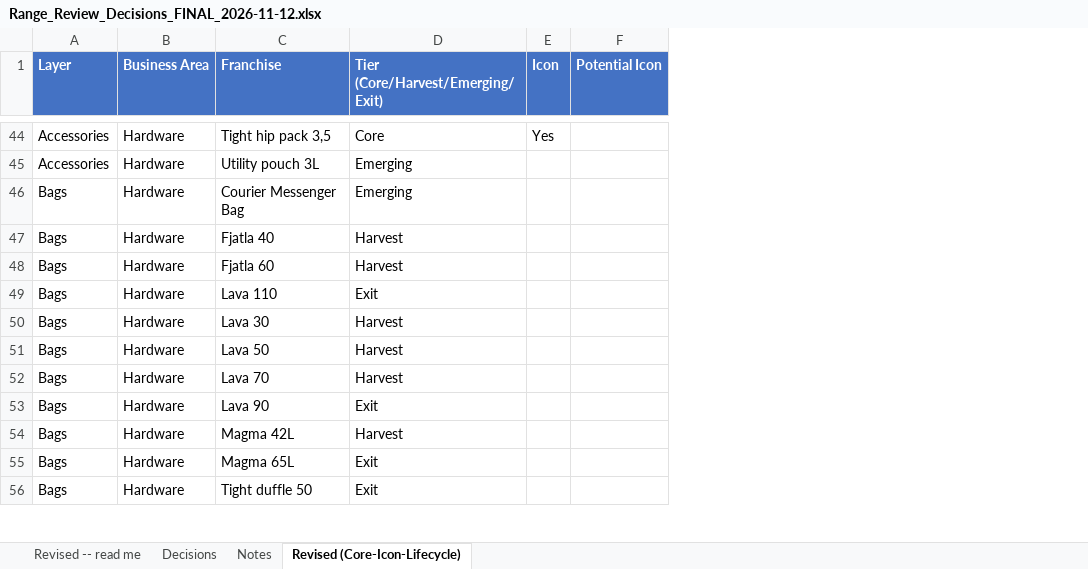
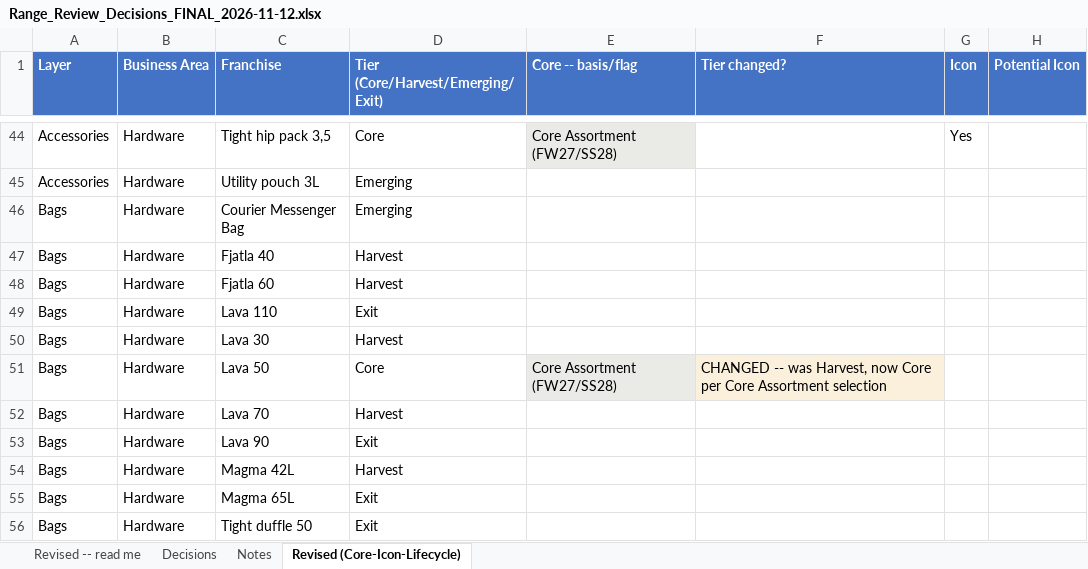
Before and after one commit to surflongboard/project_bob, an Excel workbook: data/range_review/outputs/archive/Range_Review_Decisions_FINAL_2026-11-12.xlsx, sheet Revised (Core-Icon-Lifecycle), drawn as a sheet; only a part is shown, gaps mark what is left out; values as stored, in another font and other column widths than the file's, no borders; the diff covers the shown part only; the diff names each change by its address in the sheet, - before the commit and + after, or states it on an @@ line.

```diff
--- a/data/range_review/outputs/archive/Range_Review_Decisions_FINAL_2026-11-12.xlsx (sheet Revised (Core-Icon-Lifecycle))
+++ b/data/range_review/outputs/archive/Range_Review_Decisions_FINAL_2026-11-12.xlsx (sheet Revised (Core-Icon-Lifecycle))
+column E (Core -- basis/flag), rows 44-51: Core Assortment (FW27/SS28) |  |  |  |  |  |  | Core Assortment (FW27/SS28)
+column F (Tier changed?), row 51: CHANGED -- was Harvest, now Core per Core Assortment selection
-D51: Harvest
+D51: Core
```
Also changed, not shown: 39 edited cells and cell formats elsewhere in this sheet, sheet Revised -- read me, 1 other file.
